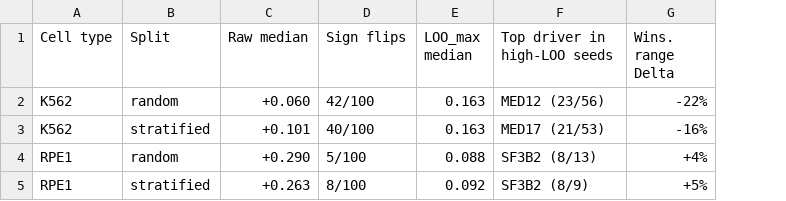
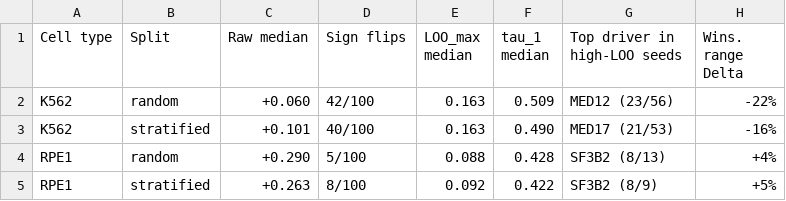
Before and after one commit to jpwhalley/perturb-eval-notebooks, a CSV file: precomputed/tables/table1_mechanism_summary.csv, drawn as a sheet; the diff names each change by its address in the sheet, - before the commit and + after, or states it on an @@ line.

```diff
--- a/precomputed/tables/table1_mechanism_summary.csv
+++ b/precomputed/tables/table1_mechanism_summary.csv
+column F (tau_1 median), rows 2-5: 0.509 | 0.490 | 0.428 | 0.422
```
Also changed, not shown: 11 other files.
